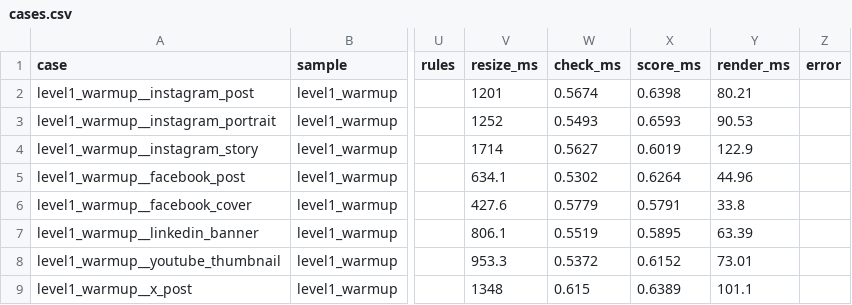
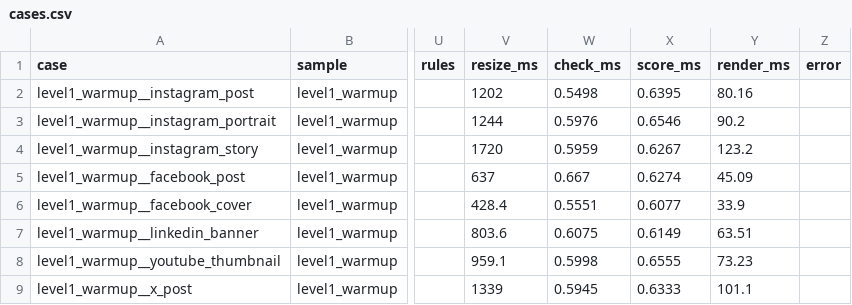
Before and after one commit to tailsgit/chameleon, a CSV file: eval/results/cases.csv, drawn as a sheet; only a part is shown, gaps mark what is left out; the diff covers the shown part only; the diff names each change by its address in the sheet, - before the commit and + after, or states it on an @@ line.

```diff
--- a/eval/results/cases.csv
+++ b/eval/results/cases.csv
-V2 (resize_ms): 1201
+V2 (resize_ms): 1202
-W2 (check_ms): 0.5674
+W2 (check_ms): 0.5498
-X2 (score_ms): 0.6398
+X2 (score_ms): 0.6395
-Y2 (render_ms): 80.21
+Y2 (render_ms): 80.16
-V3 (resize_ms): 1252
+V3 (resize_ms): 1244
-W3 (check_ms): 0.5493
+W3 (check_ms): 0.5976
-X3 (score_ms): 0.6593
+X3 (score_ms): 0.6546
-Y3 (render_ms): 90.53
+Y3 (render_ms): 90.2
-V4 (resize_ms): 1714
+V4 (resize_ms): 1720
-W4 (check_ms): 0.5627
+W4 (check_ms): 0.5959
-X4 (score_ms): 0.6019
+X4 (score_ms): 0.6267
-Y4 (render_ms): 122.9
+Y4 (render_ms): 123.2
-V5 (resize_ms): 634.1
+V5 (resize_ms): 637
-W5 (check_ms): 0.5302
+W5 (check_ms): 0.667
-X5 (score_ms): 0.6264
+X5 (score_ms): 0.6274
-Y5 (render_ms): 44.96
+Y5 (render_ms): 45.09
-V6 (resize_ms): 427.6
+V6 (resize_ms): 428.4
-W6 (check_ms): 0.5779
+W6 (check_ms): 0.5551
-X6 (score_ms): 0.5791
+X6 (score_ms): 0.6077
-Y6 (render_ms): 33.8
+Y6 (render_ms): 33.9
-V7 (resize_ms): 806.1
+V7 (resize_ms): 803.6
-W7 (check_ms): 0.5519
+W7 (check_ms): 0.6075
-X7 (score_ms): 0.5895
+X7 (score_ms): 0.6149
-Y7 (render_ms): 63.39
+Y7 (render_ms): 63.51
-V8 (resize_ms): 953.3
+V8 (resize_ms): 959.1
-W8 (check_ms): 0.5372
+W8 (check_ms): 0.5998
-X8 (score_ms): 0.6152
+X8 (score_ms): 0.6555
-Y8 (render_ms): 73.01
+Y8 (render_ms): 73.23
-V9 (resize_ms): 1348
+V9 (resize_ms): 1339
-W9 (check_ms): 0.615
+W9 (check_ms): 0.5945
-X9 (score_ms): 0.6389
+X9 (score_ms): 0.6333
```
Also changed, not shown: 147 edited cells elsewhere in this file, 1 other file.
